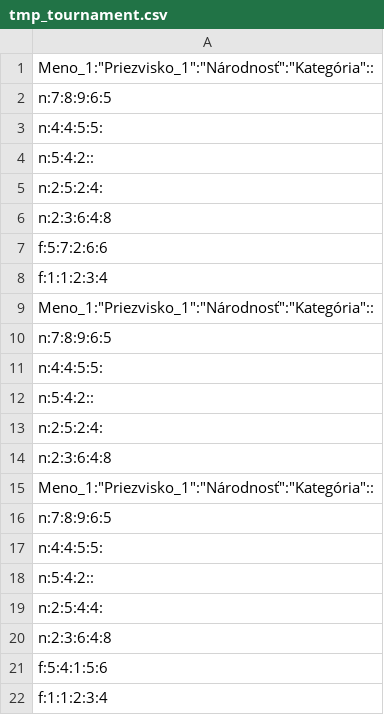
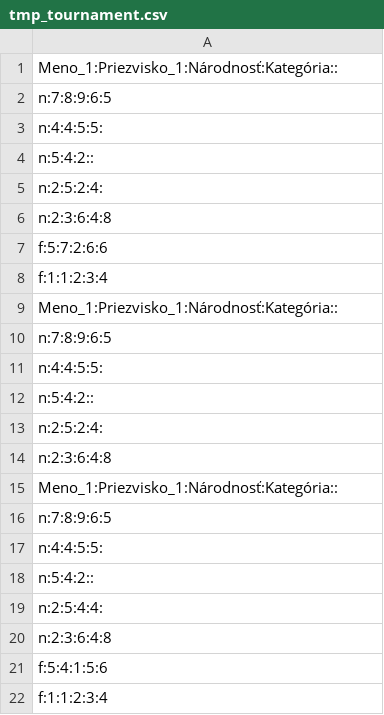
Before and after one commit to vladolalik/discgolfsk, a CSV file: uploads/tmp_tournament.csv, drawn as a sheet; the diff names each change by its address in the sheet, - before the commit and + after, or states it on an @@ line.

```diff
--- a/uploads/tmp_tournament.csv
+++ b/uploads/tmp_tournament.csv
-A1: Meno_1:"Priezvisko_1":"Národnosť":"Kategória"::
+A1: Meno_1:Priezvisko_1:Národnosť:Kategória::
-A9: Meno_1:"Priezvisko_1":"Národnosť":"Kategória"::
+A9: Meno_1:Priezvisko_1:Národnosť:Kategória::
-A15: Meno_1:"Priezvisko_1":"Národnosť":"Kategória"::
+A15: Meno_1:Priezvisko_1:Národnosť:Kategória::
```
Also changed, not shown: 3 other files.
